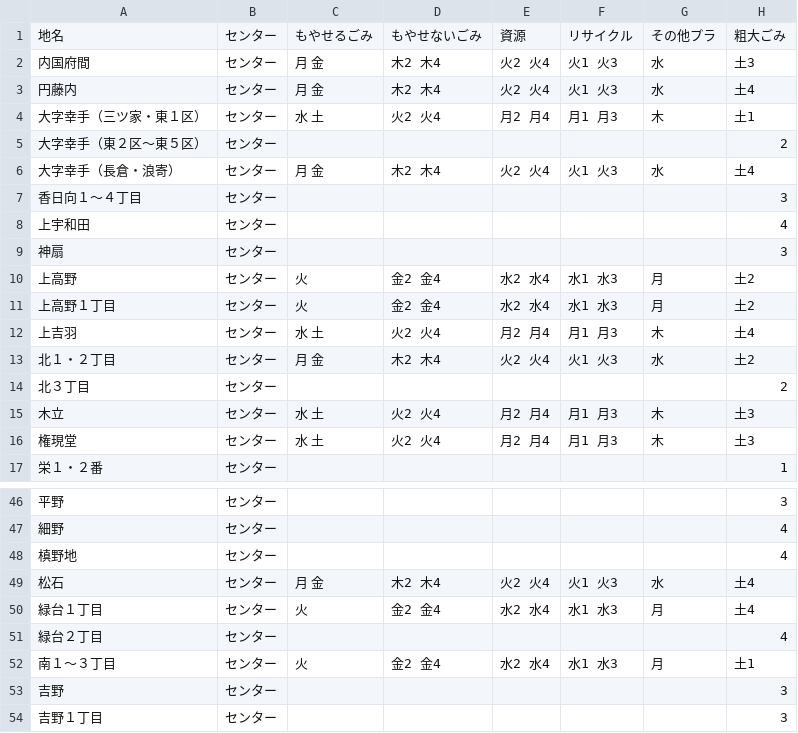
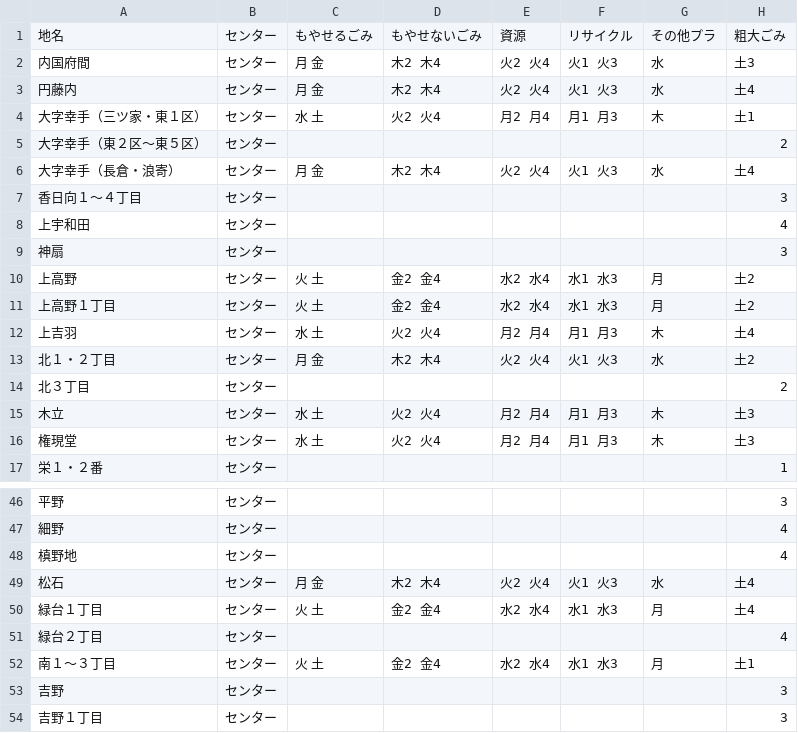
Before and after one commit to 50saisatte/5374, a CSV file: data/area_days.csv, drawn as a sheet; only a part is shown, gaps mark what is left out.

Commit message:
Update area_days.csv

```diff
--- a/data/area_days.csv
+++ b/data/area_days.csv
@@ -9,4 +9,4 @@
 神扇,センター,,,,,,3
-上高野,センター,火,金2 金4,水2 水4,水1 水3,月,土2
-上高野１丁目,センター,火,金2 金4,水2 水4,水1 水3,月,土2
+上高野,センター,火 土,金2 金4,水2 水4,水1 水3,月,土2
+上高野１丁目,センター,火 土,金2 金4,水2 水4,水1 水3,月,土2
 上吉羽,センター,水 土,火2 火4,月2 月4,月1 月3,木,土4
@@ -49,5 +49,5 @@
 松石,センター,月 金,木2 木4,火2 火4,火1 火3,水,土4
-緑台１丁目,センター,火,金2 金4,水2 水4,水1 水3,月,土4
+緑台１丁目,センター,火 土,金2 金4,水2 水4,水1 水3,月,土4
 緑台２丁目,センター,,,,,,4
-南１～３丁目,センター,火,金2 金4,水2 水4,水1 水3,月,土1
+南１～３丁目,センター,火 土,金2 金4,水2 水4,水1 水3,月,土1
 吉野,センター,,,,,,3
```
